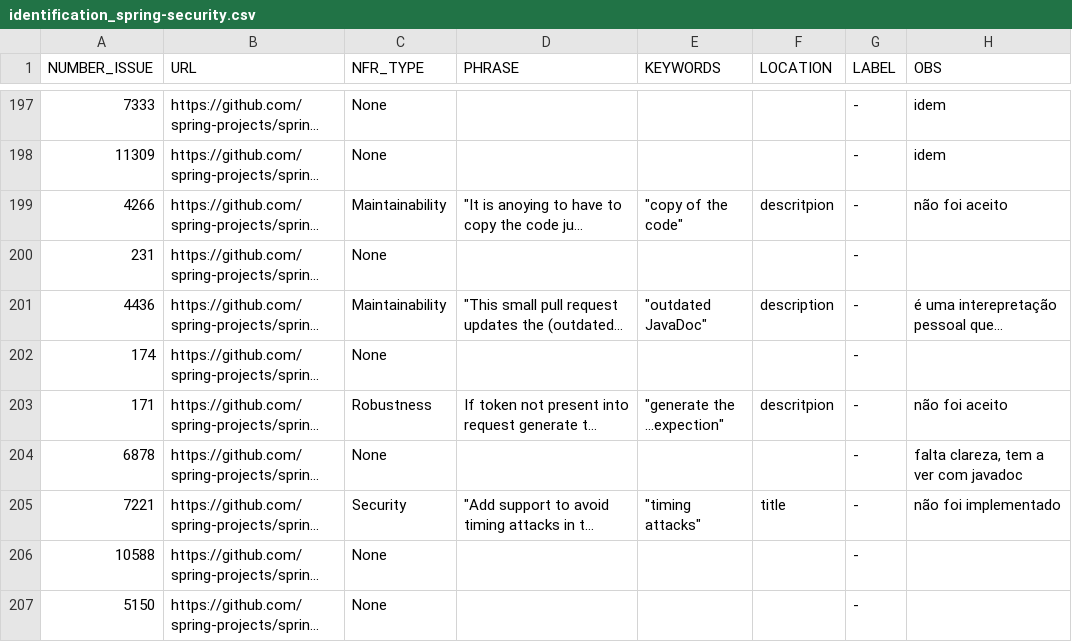
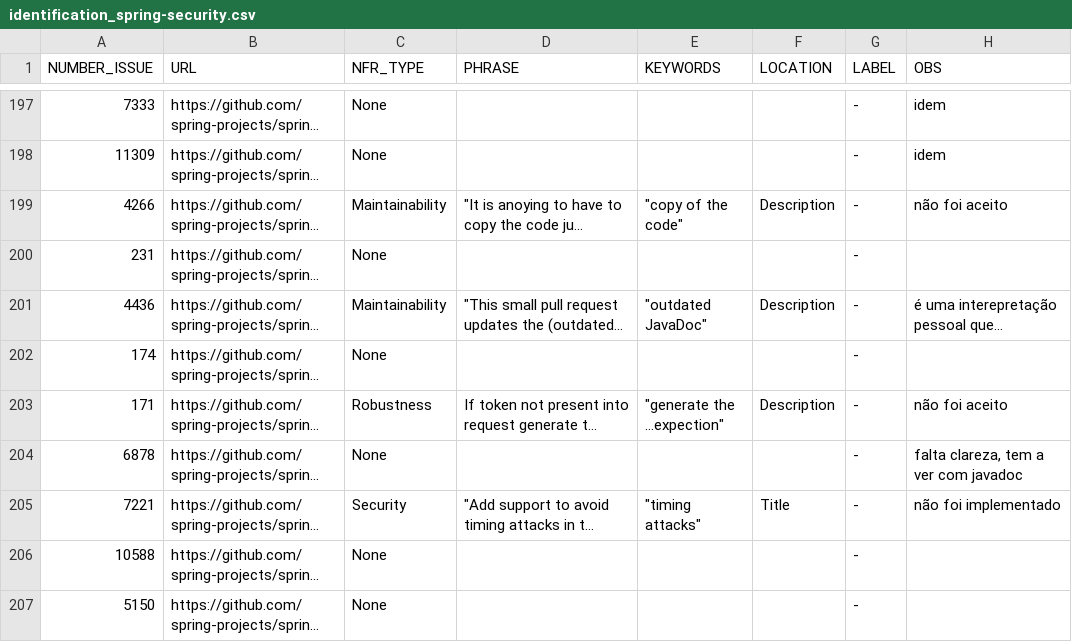
Before and after one commit to andersonjso/nfr-finder-2, a CSV file: data/identification_spring-security.csv, drawn as a sheet; only a part is shown, gaps mark what is left out; long unchanged cells end in …; the diff covers the shown part only; the diff names each change by its address in the sheet, - before the commit and + after, or states it on an @@ line.

```diff
--- a/data/identification_spring-security.csv
+++ b/data/identification_spring-security.csv
-F199 (LOCATION): descritpion
+F199 (LOCATION): Description
-F201 (LOCATION): description
+F201 (LOCATION): Description
-F203 (LOCATION): descritpion
+F203 (LOCATION): Description
-F205 (LOCATION): title
+F205 (LOCATION): Title
```
Also changed, not shown: 36 edited cells elsewhere in this file, data/identification_spring-framework.csv, 4 other files.
